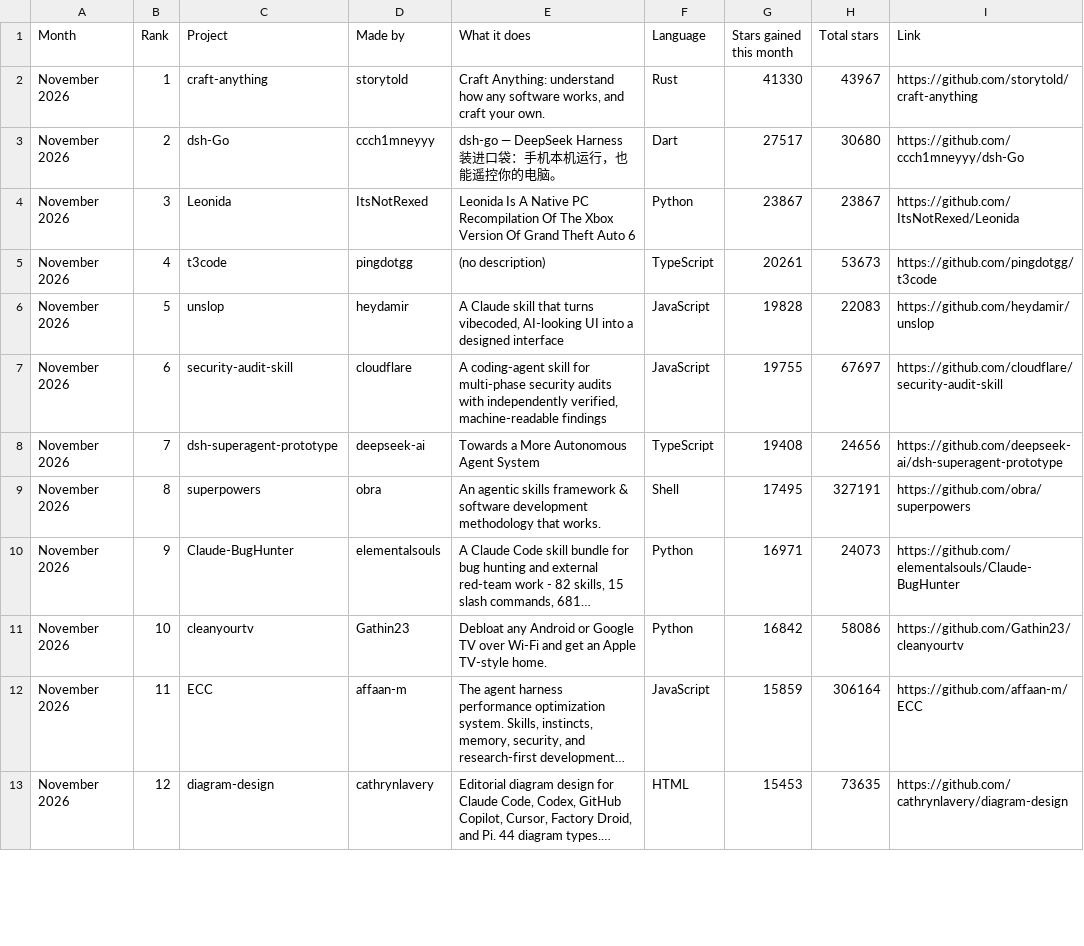
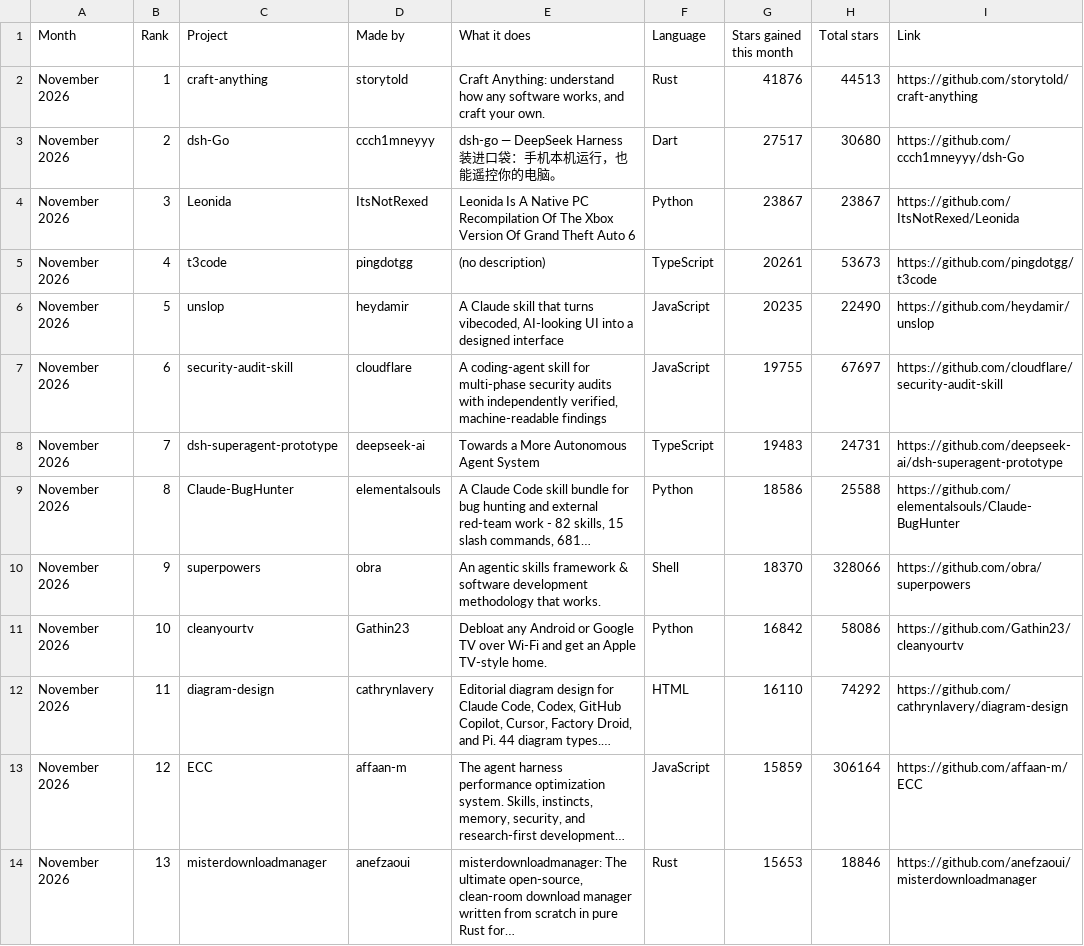
Before and after one commit to Yunaae/github-trending-digest, a CSV file: monthly.csv, drawn as a sheet; only a part is shown; the diff covers the shown part only.

```diff
--- a/monthly.csv
+++ b/monthly.csv
@@ -1,3 +1,3 @@
 Month,Rank,Project,Made by,What it does,Language,Stars gained this month,Total stars,Link
-November 2026,1,craft-anything,storytold,"Craft Anything: understand how any software works, and craft your own.",Rust,41330,43967,https://github.com/storytold/craft-anything
+November 2026,1,craft-anything,storytold,"Craft Anything: understand how any software works, and craft your own.",Rust,41876,44513,https://github.com/storytold/craft-anything
 November 2026,2,dsh-Go,ccch1mneyyy,dsh-go — DeepSeek Harness 装进口袋：手机本机运行，也能遥控你的电脑。,Dart,27517,30680,https://github.com/ccch1mneyyy/dsh-Go
@@ -5,9 +5,10 @@ November 2026,3,Leonida,ItsNotRexed,Leonida Is A Native PC Recompilation Of The
 November 2026,4,t3code,pingdotgg,(no description),TypeScript,20261,53673,https://github.com/pingdotgg/t3code
-November 2026,5,unslop,heydamir,"A Claude skill that turns vibecoded, AI-looking UI into a designed interface",JavaScript,19828,22083,https://github.com/heydamir/unslop
+November 2026,5,unslop,heydamir,"A Claude skill that turns vibecoded, AI-looking UI into a designed interface",JavaScript,20235,22490,https://github.com/heydamir/unslop
 November 2026,6,security-audit-skill,cloudflare,"A coding-agent skill for multi-phase security audits with independently verified, machine-readable findings",JavaScript,19755,67697,https://github.com/cloudflare/security-audit-skill
-November 2026,7,dsh-superagent-prototype,deepseek-ai,Towards a More Autonomous Agent System,TypeScript,19408,24656,https://github.com/deepseek-ai/dsh-superagent-prototype
-November 2026,8,superpowers,obra,An agentic skills framework & software development methodology that works.,Shell,17495,327191,https://github.com/obra/superpowers
-November 2026,9,Claude-BugHunter,elementalsouls,"A Claude Code skill bundle for bug hunting and external red-team work - 82 skills, 15 slash commands, 681…",Python,16971,24073,https://github.com/elementalsouls/Claude-BugHunter
+November 2026,7,dsh-superagent-prototype,deepseek-ai,Towards a More Autonomous Agent System,TypeScript,19483,24731,https://github.com/deepseek-ai/dsh-superagent-prototype
+November 2026,8,Claude-BugHunter,elementalsouls,"A Claude Code skill bundle for bug hunting and external red-team work - 82 skills, 15 slash commands, 681…",Python,18586,25588,https://github.com/elementalsouls/Claude-BugHunter
+November 2026,9,superpowers,obra,An agentic skills framework & software development methodology that works.,Shell,18370,328066,https://github.com/obra/superpowers
 November 2026,10,cleanyourtv,Gathin23,Debloat any Android or Google TV over Wi-Fi and get an Apple TV-style home.,Python,16842,58086,https://github.com/Gathin23/cleanyourtv
-November 2026,11,ECC,affaan-m,"The agent harness performance optimization system. Skills, instincts, memory, security, and research-first development…",JavaScript,15859,306164,https://github.com/affaan-m/ECC
-November 2026,12,diagram-design,cathrynlavery,"Editorial diagram design for Claude Code, Codex, GitHub Copilot, Cursor, Factory Droid, and Pi. 44 diagram types.…",HTML,15453,73635,https://github.com/cathrynlavery/diagram-design
+November 2026,11,diagram-design,cathrynlavery,"Editorial diagram design for Claude Code, Codex, GitHub Copilot, Cursor, Factory Droid, and Pi. 44 diagram types.…",HTML,16110,74292,https://github.com/cathrynlavery/diagram-design
+November 2026,12,ECC,affaan-m,"The agent harness performance optimization system. Skills, instincts, memory, security, and research-first development…",JavaScript,15859,306164,https://github.com/affaan-m/ECC
+November 2026,13,misterdownloadmanager,anefzaoui,"misterdownloadmanager: The ultimate open-source, clean-room download manager written from scratch in pure Rust for…",Rust,15653,18846,https://github.com/anefzaoui/misterdownloadmanager
```
Also changed, not shown: 2 added rows, 3 removed rows and 15 edited cells elsewhere in this file, overall.csv, 1 other file.
